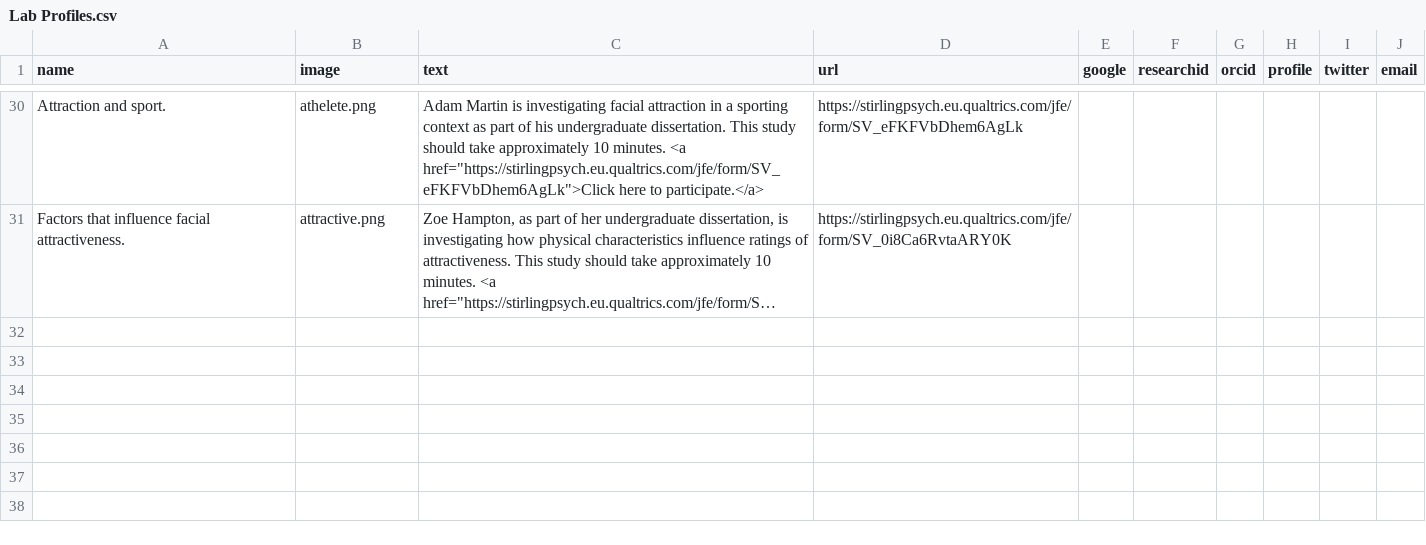
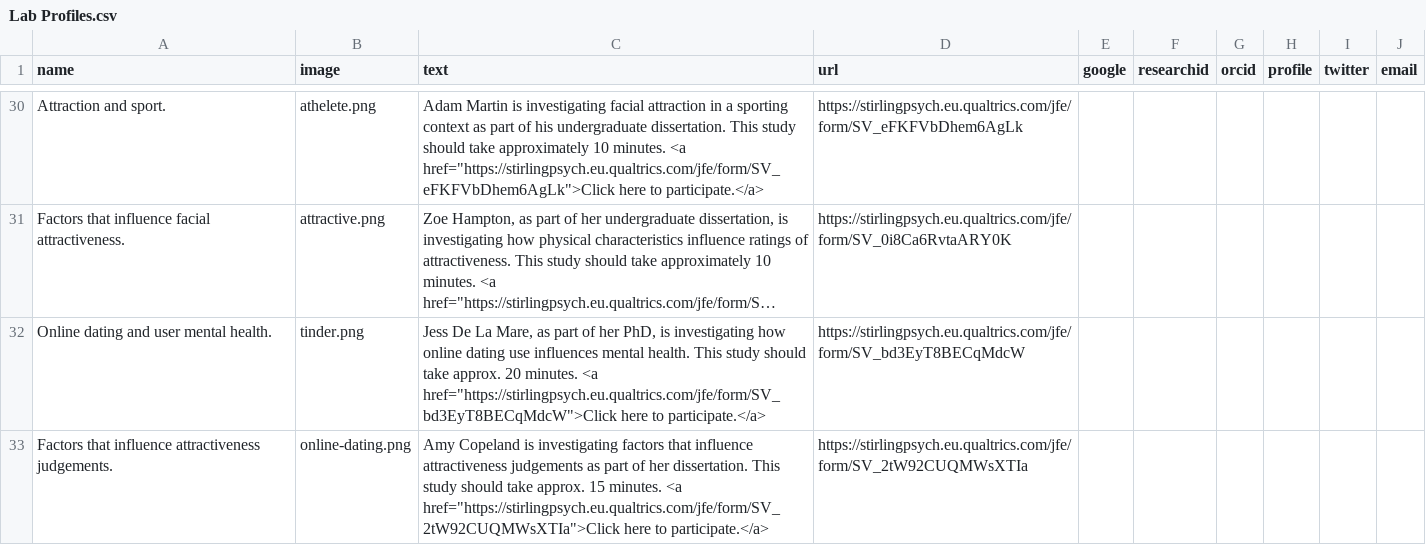
Before and after one commit to antlee53/antlee53.github.io, a CSV file: files/Lab Profiles.csv, drawn as a sheet; only a part is shown, gaps mark what is left out; long unchanged cells end in …; the diff names each change by its address in the sheet, - before the commit and + after, or states it on an @@ line.

```diff
--- a/files/Lab Profiles.csv
+++ b/files/Lab Profiles.csv
+row 32: Online dating and user mental health. | tinder.png | Jess De La Mare, as part of her PhD, is investigating how online dating use influences mental health. This study should take approx. 20 minutes. <a href="https://stirlingpsych.eu.qualtrics.com/jfe/form/SV_bd3EyT8BECqMdcW">Click here to participate.</a> | https://stirlingpsych.eu.qualtrics.com/jfe/form/SV_bd3EyT8BECqMdcW
+row 33: Factors that influence attractiveness judgements. | online-dating.png | Amy Copeland is investigating factors that influence attractiveness judgements as part of her dissertation. This study should take approx. 15 minutes. <a href="https://stirlingpsych.eu.qualtrics.com/jfe/form/SV_2tW92CUQMWsXTIa">Click here to participate.</a> | https://stirlingpsych.eu.qualtrics.com/jfe/form/SV_2tW92CUQMWsXTIa
```
Also changed, not shown: 3 other files.
